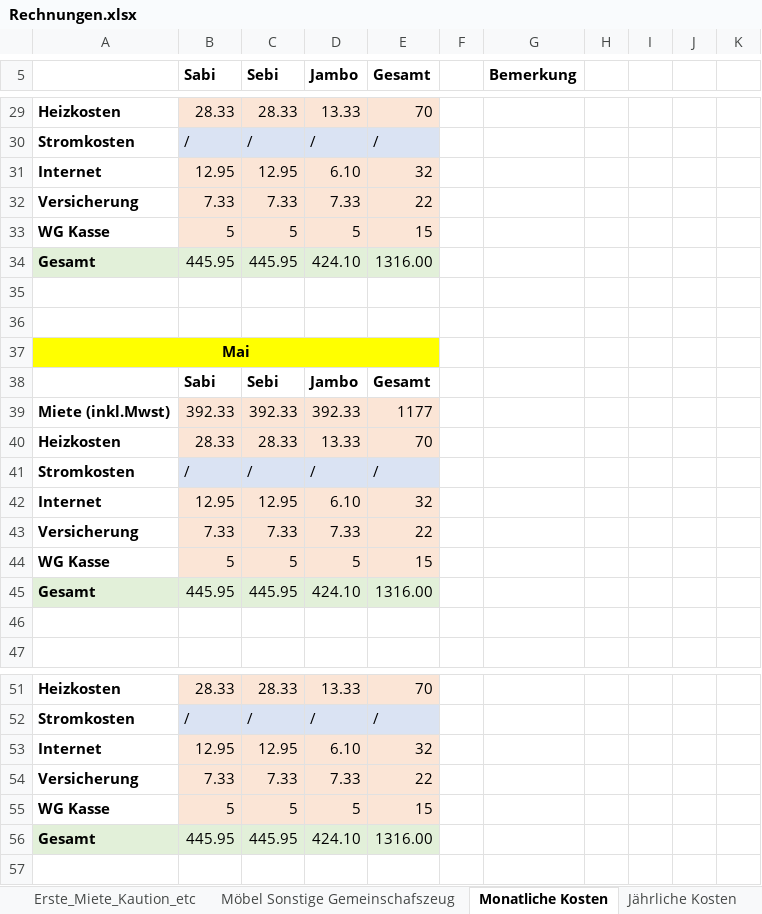
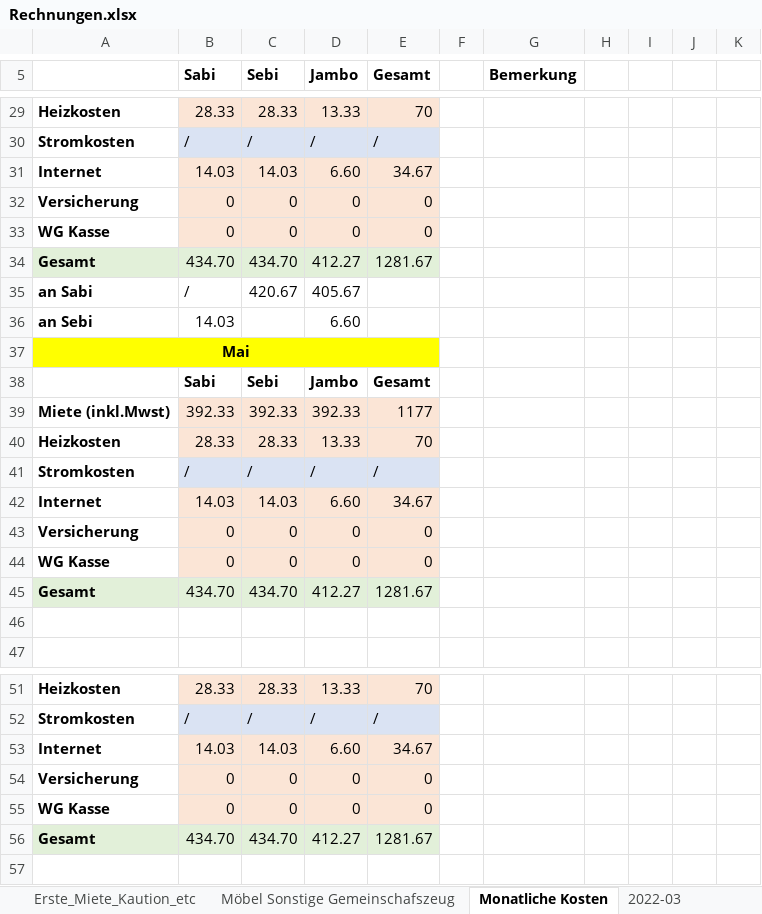
Before and after one commit to Duckosaurus/ExcelWG, an Excel workbook: ExcelReadWohnung/ExcelReadWohnung/Sheet/Rechnungen.xlsx, sheet Monatliche Kosten, drawn as a sheet; only a part is shown, gaps mark what is left out; values as stored, in another font and other column widths than the file's, no borders; removed rows and columns are numbered as before the commit, all else as after; the diff covers the shown part only; the diff names each change by its address in the sheet, - before the commit and + after, or states it on an @@ line.

```diff
--- a/ExcelReadWohnung/ExcelReadWohnung/Sheet/Rechnungen.xlsx (sheet Monatliche Kosten)
+++ b/ExcelReadWohnung/ExcelReadWohnung/Sheet/Rechnungen.xlsx (sheet Monatliche Kosten)
-sheet tab: Jährliche Kosten
+sheet tab: 2022-03
-row 31: Internet | 12.95 | 12.95 | 6.10 | 32
-row 32: Versicherung | 7.33 | 7.33 | 7.33 | 22
-row 33: WG Kasse | 5 | 5 | 5 | 15
-row 34: Gesamt | 445.95 | 445.95 | 424.10 | 1316.00
-row 31: (empty)
+row 31: Internet | 14.03 | 14.03 | 6.60 | 34.67
-B31:E32 fill: none
+B31:E32 fill: #FBE5D6
-row 32: (empty)
+row 32: Versicherung | 0 | 0 | 0 | 0
+row 33: WG Kasse | 0 | 0 | 0 | 0
+row 34: Gesamt | 434.70 | 434.70 | 412.27 | 1281.67
+row 35: an Sabi | / | 420.67 | 405.67
+row 36: an Sebi | 14.03 |  | 6.60
-row 42: Internet | 12.95 | 12.95 | 6.10 | 32
-row 43: Versicherung | 7.33 | 7.33 | 7.33 | 22
-row 44: WG Kasse | 5 | 5 | 5 | 15
-row 45: Gesamt | 445.95 | 445.95 | 424.10 | 1316.00
+row 42: Internet | 14.03 | 14.03 | 6.60 | 34.67
+row 43: Versicherung | 0 | 0 | 0 | 0
+row 44: WG Kasse | 0 | 0 | 0 | 0
+row 45: Gesamt | 434.70 | 434.70 | 412.27 | 1281.67
-row 53: Internet | 12.95 | 12.95 | 6.10 | 32
-row 54: Versicherung | 7.33 | 7.33 | 7.33 | 22
-row 55: WG Kasse | 5 | 5 | 5 | 15
-row 56: Gesamt | 445.95 | 445.95 | 424.10 | 1316.00
+row 53: Internet | 14.03 | 14.03 | 6.60 | 34.67
+row 54: Versicherung | 0 | 0 | 0 | 0
+row 55: WG Kasse | 0 | 0 | 0 | 0
+row 56: Gesamt | 434.70 | 434.70 | 412.27 | 1281.67
```
Also changed, not shown: 8 added rows, 8 removed rows, 20 edited cells and cell formats elsewhere in this sheet, sheet Möbel Sonstige Gemeinschafszeug, sheet Erste_Miete_Kaution_etc, 3 other files.
